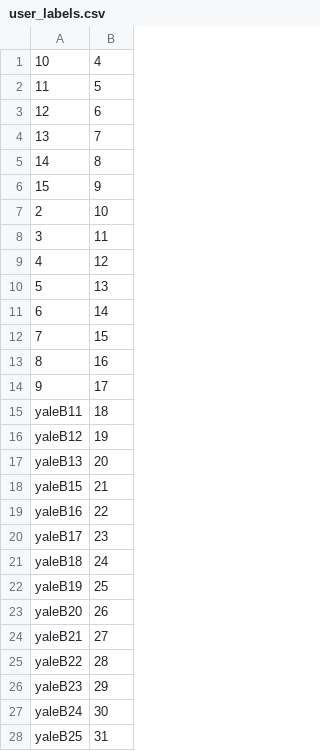
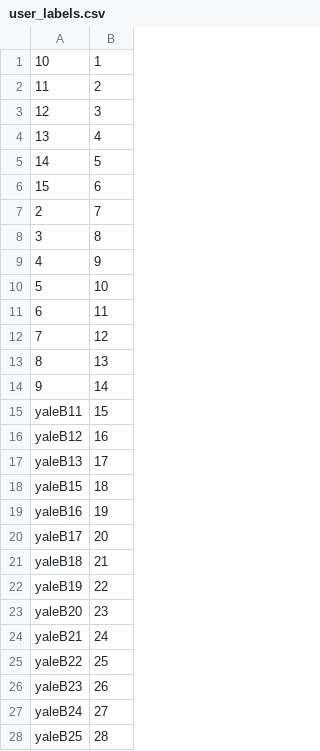
Before and after one commit to Effi-S/Image-Organizer, a CSV file: ImgOrganizer/FaceDetection/user_labels.csv, drawn as a sheet; only a part is shown; the diff covers the shown part only.

Commit message:
added face cropper

```diff
--- a/ImgOrganizer/FaceDetection/user_labels.csv
+++ b/ImgOrganizer/FaceDetection/user_labels.csv
@@ -1,28 +1,28 @@
-10;4
-11;5
-12;6
-13;7
-14;8
-15;9
-2;10
-3;11
-4;12
-5;13
-6;14
-7;15
-8;16
-9;17
-yaleB11;18
-yaleB12;19
-yaleB13;20
-yaleB15;21
-yaleB16;22
-yaleB17;23
-yaleB18;24
-yaleB19;25
-yaleB20;26
-yaleB21;27
-yaleB22;28
-yaleB23;29
-yaleB24;30
-yaleB25;31
+10;1
+11;2
+12;3
+13;4
+14;5
+15;6
+2;7
+3;8
+4;9
+5;10
+6;11
+7;12
+8;13
+9;14
+yaleB11;15
+yaleB12;16
+yaleB13;17
+yaleB15;18
+yaleB16;19
+yaleB17;20
+yaleB18;21
+yaleB19;22
+yaleB20;23
+yaleB21;24
+yaleB22;25
+yaleB23;26
+yaleB24;27
+yaleB25;28
```
Also changed, not shown: 1 removed row and 15 edited cells elsewhere in this file, 30 other files.
